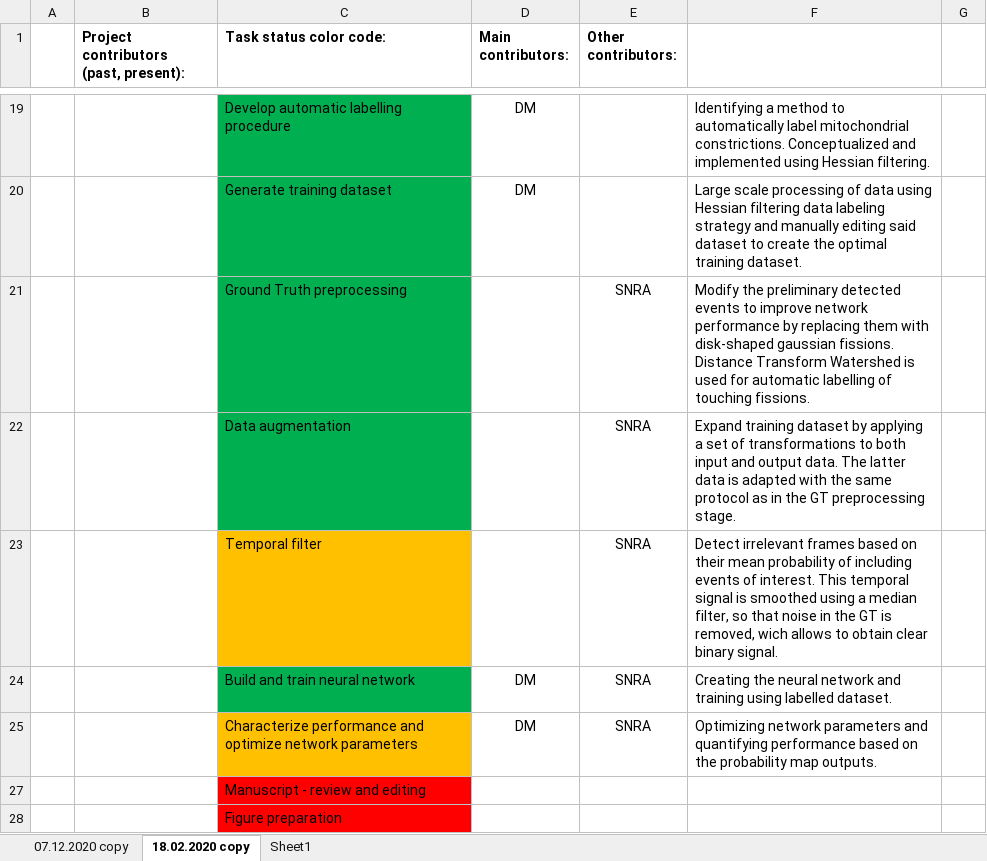
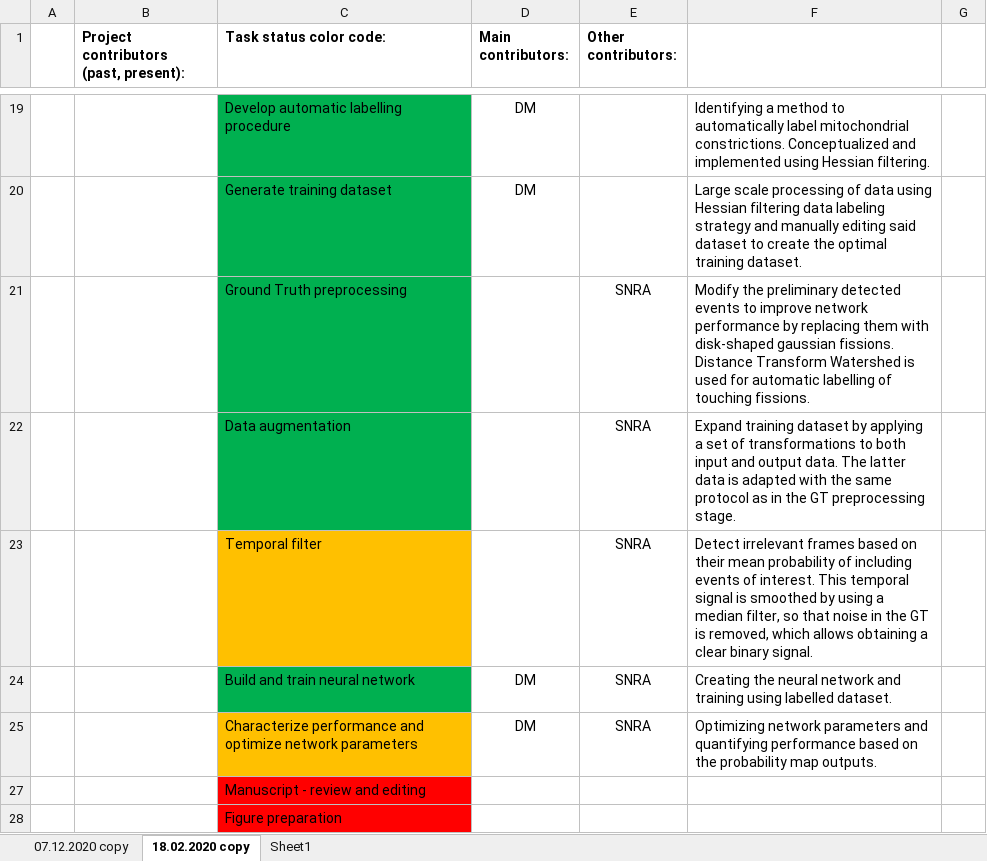
Before and after one commit to LEB-EPFL/MitoSplit-Net, an Excel workbook: planning/MitoSplit-Net_project_master.xlsx, sheet 18.02.2020 copy, drawn as a sheet; only a part is shown, gaps mark what is left out; values as stored, in another font and other column widths than the file's, no borders; the diff names each change by its address in the sheet, - before the commit and + after, or states it on an @@ line.

Commit message:
Update MitoSplit-Net_project_master.xlsx

```diff
--- a/planning/MitoSplit-Net_project_master.xlsx (sheet 18.02.2020 copy)
+++ b/planning/MitoSplit-Net_project_master.xlsx (sheet 18.02.2020 copy)
-F23: …is smoothed using a median filter, so that noise in the GT is removed, wich allows to obtain clear binary…
+F23: …is smoothed by using a median filter, so that noise in the GT is removed, which allows obtaining a clear binary…
```
